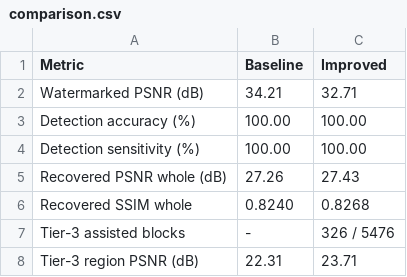
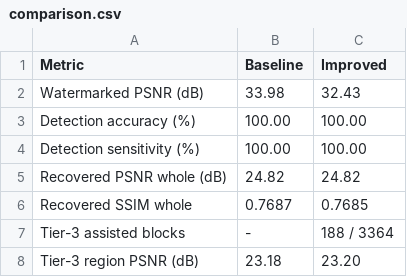
Before and after one commit to ankan-web/image-extraction, a CSV file: comparison_output/comparison.csv, drawn as a sheet.

```diff
--- a/comparison_output/comparison.csv
+++ b/comparison_output/comparison.csv
@@ -1,8 +1,8 @@
 Metric,Baseline,Improved
-Watermarked PSNR (dB),34.21,32.71
+Watermarked PSNR (dB),33.98,32.43
 Detection accuracy (%),100.00,100.00
 Detection sensitivity (%),100.00,100.00
-Recovered PSNR whole (dB),27.26,27.43
-Recovered SSIM whole,0.8240,0.8268
-Tier-3 assisted blocks,-,326 / 5476
-Tier-3 region PSNR (dB),22.31,23.71
+Recovered PSNR whole (dB),24.82,24.82
+Recovered SSIM whole,0.7687,0.7685
+Tier-3 assisted blocks,-,188 / 3364
+Tier-3 region PSNR (dB),23.18,23.20
```
Also changed, not shown: 13 other files.
